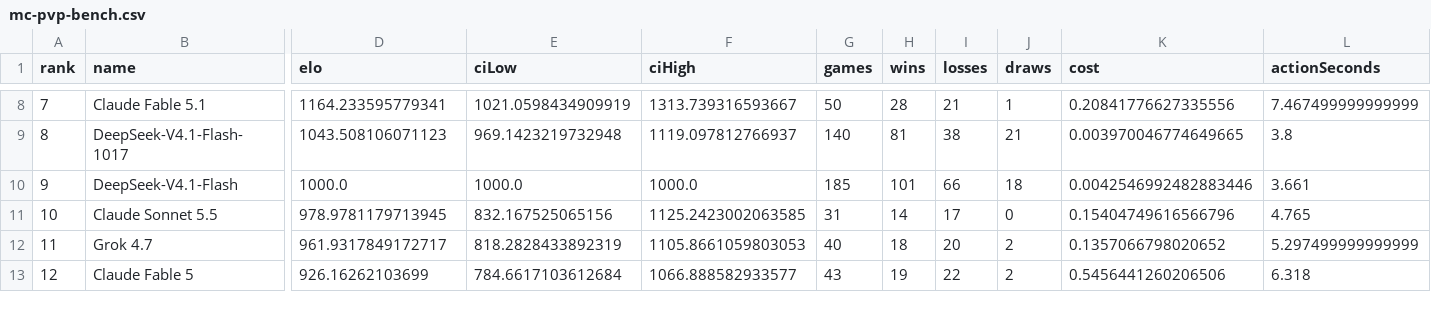
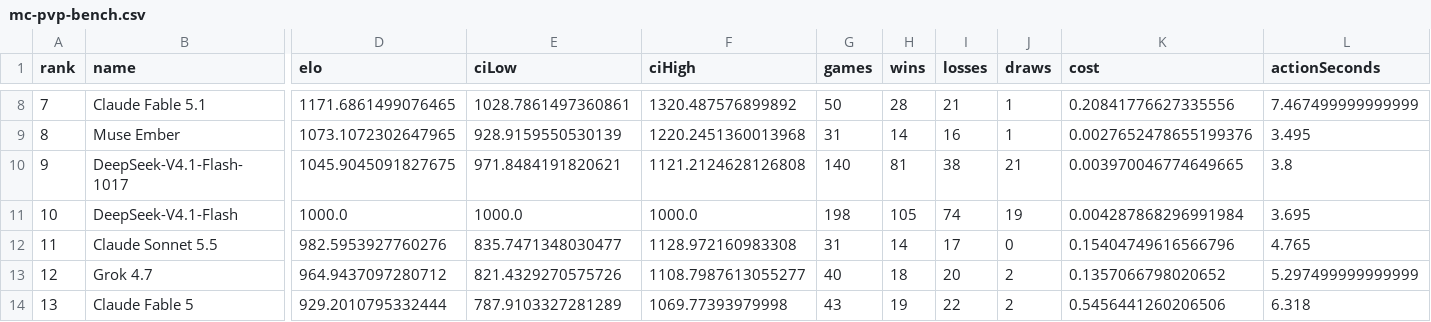
Before and after one commit to Gusarich/website, a CSV file: assets/mc-pvp-bench.csv, drawn as a sheet; only a part is shown, gaps mark what is left out; addresses are those after the commit; rows hold the shown columns only; the diff covers the shown part only; the diff names each change by its address in the sheet, - before the commit and + after, or states it on an @@ line.

Commit message:
feat: publish Muse Ember benchmark results

```diff
--- a/assets/mc-pvp-bench.csv
+++ b/assets/mc-pvp-bench.csv
-D8 (elo): 1164.233595779341
+D8 (elo): 1171.6861499076465
-E8 (ciLow): 1021.0598434909919
+E8 (ciLow): 1028.7861497360861
-F8 (ciHigh): 1313.739316593667
+F8 (ciHigh): 1320.487576899892
+row 9: 8 | Muse Ember | 1073.1072302647965 | 928.9159550530139 | 1220.2451360013968 | 31 | 14 | 16 | 1 | 0.0027652478655199376 | 3.495
-A10 (rank): 8
+A10 (rank): 9
-D10 (elo): 1043.508106071123
+D10 (elo): 1045.9045091827675
-E10 (ciLow): 969.1423219732948
+E10 (ciLow): 971.8484191820621
-F10 (ciHigh): 1119.097812766937
+F10 (ciHigh): 1121.2124628126808
-A11 (rank): 9
+A11 (rank): 10
-G11 (games): 185
+G11 (games): 198
-H11 (wins): 101
+H11 (wins): 105
-I11 (losses): 66
+I11 (losses): 74
-J11 (draws): 18
+J11 (draws): 19
-K11 (cost): 0.0042546992482883446
+K11 (cost): 0.004287868296991984
-L11 (actionSeconds): 3.661
+L11 (actionSeconds): 3.695
-A12 (rank): 10
+A12 (rank): 11
-D12 (elo): 978.9781179713945
+D12 (elo): 982.5953927760276
-E12 (ciLow): 832.167525065156
+E12 (ciLow): 835.7471348030477
-F12 (ciHigh): 1125.2423002063585
+F12 (ciHigh): 1128.972160983308
-A13 (rank): 11
+A13 (rank): 12
-D13 (elo): 961.9317849172717
+D13 (elo): 964.9437097280712
-E13 (ciLow): 818.2828433892319
+E13 (ciLow): 821.4329270575726
-F13 (ciHigh): 1105.8661059803053
+F13 (ciHigh): 1108.7987613055277
-A14 (rank): 12
+A14 (rank): 13
-D14 (elo): 926.16262103699
+D14 (elo): 929.2010795332444
-E14 (ciLow): 784.6617103612684
+E14 (ciLow): 787.9103327281289
-F14 (ciHigh): 1066.888582933577
+F14 (ciHigh): 1069.77393979998
```
Also changed, not shown: 101 edited cells elsewhere in this file, 2 other files.
